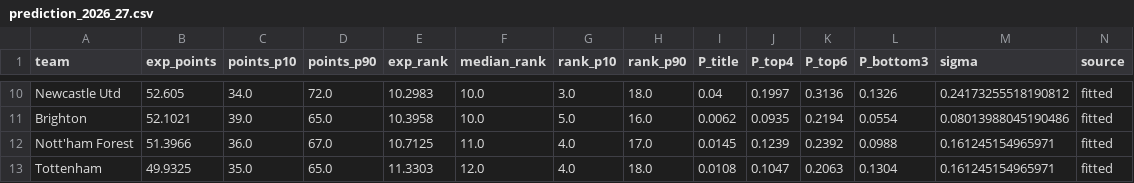
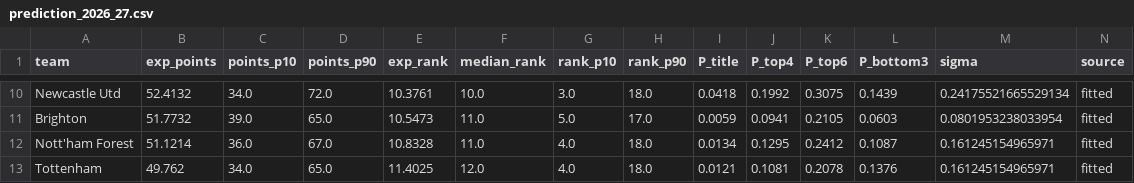
Before and after one commit to mangopancake1/EPL-Ranking-Prediction, a CSV file: output/prediction_2026_27.csv, drawn as a sheet; only a part is shown, gaps mark what is left out; the diff covers the shown part only; the diff names each change by its address in the sheet, - before the commit and + after, or states it on an @@ line.

```diff
--- a/output/prediction_2026_27.csv
+++ b/output/prediction_2026_27.csv
-B10 (exp_points): 52.605
+B10 (exp_points): 52.4132
-E10 (exp_rank): 10.2983
+E10 (exp_rank): 10.3761
-I10 (P_title): 0.04
+I10 (P_title): 0.0418
-J10 (P_top4): 0.1997
+J10 (P_top4): 0.1992
-K10 (P_top6): 0.3136
+K10 (P_top6): 0.3075
-L10 (P_bottom3): 0.1326
+L10 (P_bottom3): 0.1439
-M10 (sigma): 0.24173255518190812
+M10 (sigma): 0.24175521665529134
-B11 (exp_points): 52.1021
+B11 (exp_points): 51.7732
-E11 (exp_rank): 10.3958
+E11 (exp_rank): 10.5473
-F11 (median_rank): 10.0
+F11 (median_rank): 11.0
-H11 (rank_p90): 16.0
+H11 (rank_p90): 17.0
-I11 (P_title): 0.0062
+I11 (P_title): 0.0059
-J11 (P_top4): 0.0935
+J11 (P_top4): 0.0941
-K11 (P_top6): 0.2194
+K11 (P_top6): 0.2105
-L11 (P_bottom3): 0.0554
+L11 (P_bottom3): 0.0603
-M11 (sigma): 0.08013988045190486
+M11 (sigma): 0.0801953238033954
-B12 (exp_points): 51.3966
+B12 (exp_points): 51.1214
-E12 (exp_rank): 10.7125
+E12 (exp_rank): 10.8328
-H12 (rank_p90): 17.0
+H12 (rank_p90): 18.0
-I12 (P_title): 0.0145
+I12 (P_title): 0.0134
-J12 (P_top4): 0.1239
+J12 (P_top4): 0.1295
-K12 (P_top6): 0.2392
+K12 (P_top6): 0.2412
-L12 (P_bottom3): 0.0988
+L12 (P_bottom3): 0.1087
-B13 (exp_points): 49.9325
+B13 (exp_points): 49.762
-C13 (points_p10): 35.0
+C13 (points_p10): 34.0
-E13 (exp_rank): 11.3303
+E13 (exp_rank): 11.4025
-I13 (P_title): 0.0108
+I13 (P_title): 0.0121
-J13 (P_top4): 0.1047
+J13 (P_top4): 0.1081
-K13 (P_top6): 0.2063
+K13 (P_top6): 0.2078
-L13 (P_bottom3): 0.1304
+L13 (P_bottom3): 0.1376
```
Also changed, not shown: 2 added rows, 2 removed rows and 105 edited cells elsewhere in this file, output/rank_matrix_2026_27.csv, output/strengths_2026_27.csv, 27 other files.
